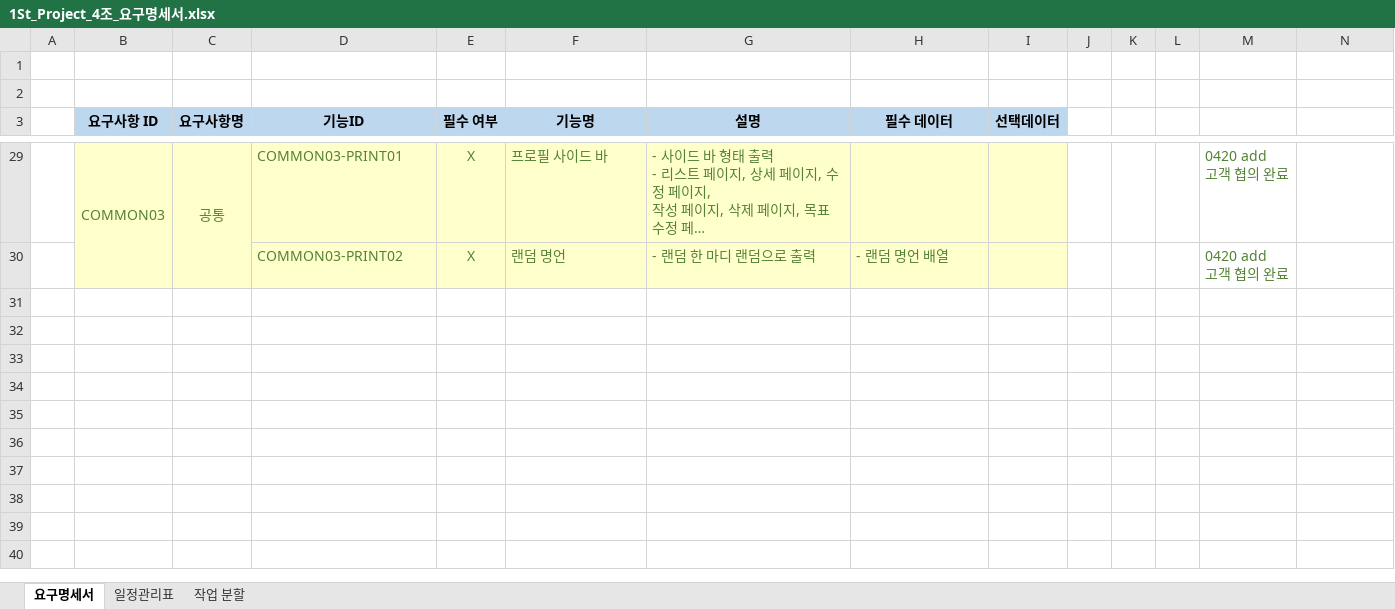
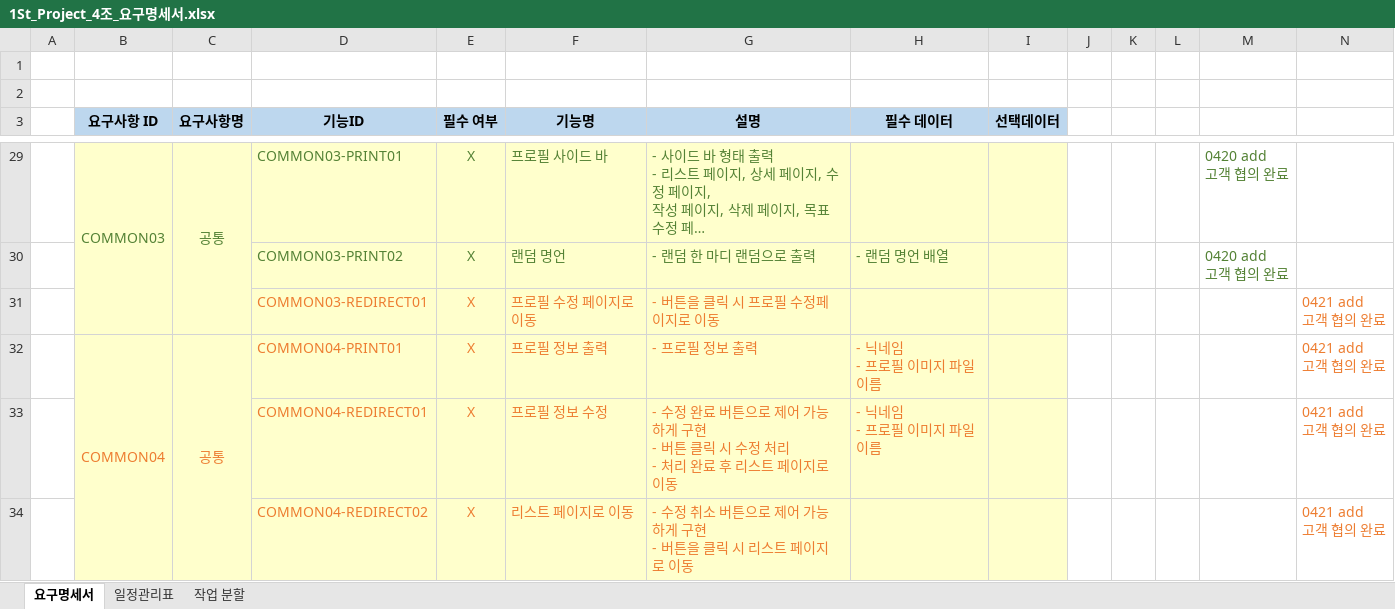
Before and after one commit to PHP-506-4/PHP_1STPJ, an Excel workbook: Project/doc/info/1St_Project_4조_요구명세서.xlsx, sheet 요구명세서, drawn as a sheet; only a part is shown, gaps mark what is left out; long unchanged cells end in …; values as stored, in another font and other column widths than the file's, no borders; ↵ is a line break in a cell; the diff names each change by its address in the sheet, - before the commit and + after, or states it on an @@ line.

Commit message:
0421 프로필 수정페이지 라벨 제거, 요구 명세서 수정,ERD 수정

```diff
--- a/Project/doc/info/1St_Project_4조_요구명세서.xlsx (sheet 요구명세서)
+++ b/Project/doc/info/1St_Project_4조_요구명세서.xlsx (sheet 요구명세서)
+row 31:  |  |  | COMMON03-REDIRECT01 | X | 프로필 수정 페이지로 이동 | - 버튼을 클릭 시 프로필 수정페이지로 이동 |  |  |  |  |  |  | 0421 add ↵ 고객 협의 완료
+row 32:  | COMMON04 | 공통 | COMMON04-PRINT01 | X | 프로필 정보 출력 | - 프로필 정보 출력 | - 닉네임 ↵ - 프로필 이미지 파일 이름 |  |  |  |  |  | 0421 add ↵ 고객 협의 완료
+row 33:  |  |  | COMMON04-REDIRECT01 | X | 프로필 정보 수정 | - 수정 완료 버튼으로 제어 가능하게 구현 ↵ - 버튼 클릭 시 수정 처리 ↵ - 처리 완료 후 리스트 페이지로 이동 | - 닉네임 ↵ - 프로필 이미지 파일 이름 |  |  |  |  |  | 0421 add ↵ 고객 협의 완료
+row 34:  |  |  | COMMON04-REDIRECT02 | X | 리스트 페이지로 이동 | - 수정 취소 버튼으로 제어 가능하게 구현 ↵ - 버튼을 클릭 시 리스트 페이지로 이동 |  |  |  |  |  |  | 0421 add ↵ 고객 협의 완료
```
Also changed, not shown: 2 other files.
